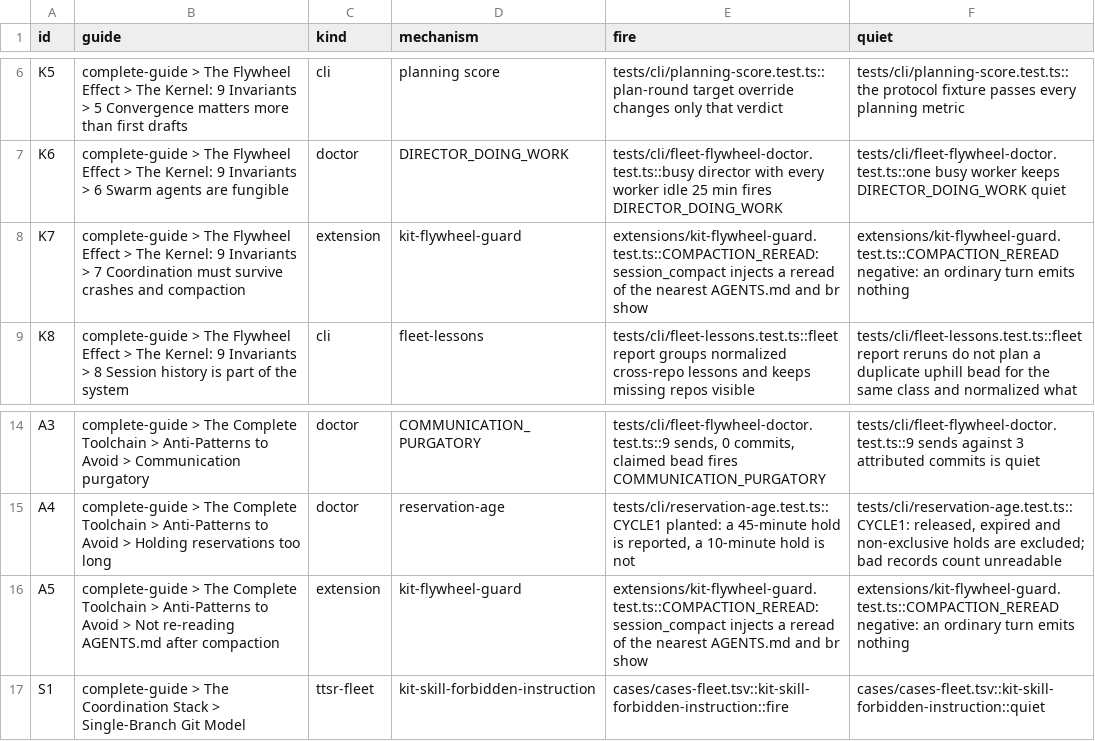
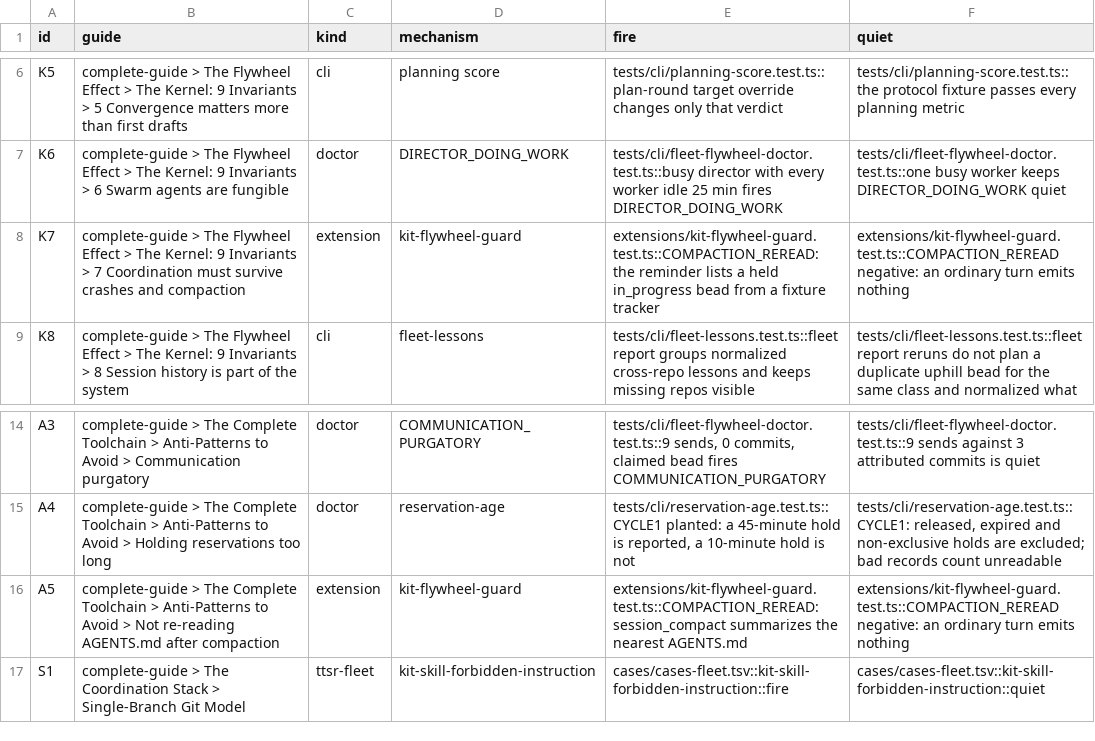
Before and after one commit to JYeswak/omp-kit-companion, a TSV file: docs/flywheel-invariants.tsv, drawn as a sheet; only a part is shown, gaps mark what is left out.

Commit message:
fix(invariants): repoint K7/A5 fire proofs at the compaction summary tests [test]
The reread block is gone, so the shipped map names the tests that prove the same behavior now: the held-bead reminder for K7 and the AGENTS.md summary for A5.

Bead: ompkit-j27dd

```diff
--- a/docs/flywheel-invariants.tsv
+++ b/docs/flywheel-invariants.tsv
@@ -7,3 +7,3 @@ K5	complete-guide > The Flywheel Effect > The Kernel: 9 Invariants > 5 Convergen
 K6	complete-guide > The Flywheel Effect > The Kernel: 9 Invariants > 6 Swarm agents are fungible	doctor	DIRECTOR_DOING_WORK	tests/cli/fleet-flywheel-doctor.test.ts::busy director with every worker idle 25 min fires DIRECTOR_DOING_WORK	tests/cli/fleet-flywheel-doctor.test.ts::one busy worker keeps DIRECTOR_DOING_WORK quiet
-K7	complete-guide > The Flywheel Effect > The Kernel: 9 Invariants > 7 Coordination must survive crashes and compaction	extension	kit-flywheel-guard	extensions/kit-flywheel-guard.test.ts::COMPACTION_REREAD: session_compact injects a reread of the nearest AGENTS.md and br show	extensions/kit-flywheel-guard.test.ts::COMPACTION_REREAD negative: an ordinary turn emits nothing
+K7	complete-guide > The Flywheel Effect > The Kernel: 9 Invariants > 7 Coordination must survive crashes and compaction	extension	kit-flywheel-guard	extensions/kit-flywheel-guard.test.ts::COMPACTION_REREAD: the reminder lists a held in_progress bead from a fixture tracker	extensions/kit-flywheel-guard.test.ts::COMPACTION_REREAD negative: an ordinary turn emits nothing
 K8	complete-guide > The Flywheel Effect > The Kernel: 9 Invariants > 8 Session history is part of the system	cli	fleet-lessons	tests/cli/fleet-lessons.test.ts::fleet report groups normalized cross-repo lessons and keeps missing repos visible	tests/cli/fleet-lessons.test.ts::fleet report reruns do not plan a duplicate uphill bead for the same class and normalized what
@@ -15,3 +15,3 @@ A3	complete-guide > The Complete Toolchain > Anti-Patterns to Avoid > Communicat
 A4	complete-guide > The Complete Toolchain > Anti-Patterns to Avoid > Holding reservations too long	doctor	reservation-age	tests/cli/reservation-age.test.ts::CYCLE1 planted: a 45-minute hold is reported, a 10-minute hold is not	tests/cli/reservation-age.test.ts::CYCLE1: released, expired and non-exclusive holds are excluded; bad records count unreadable
-A5	complete-guide > The Complete Toolchain > Anti-Patterns to Avoid > Not re-reading AGENTS.md after compaction	extension	kit-flywheel-guard	extensions/kit-flywheel-guard.test.ts::COMPACTION_REREAD: session_compact injects a reread of the nearest AGENTS.md and br show	extensions/kit-flywheel-guard.test.ts::COMPACTION_REREAD negative: an ordinary turn emits nothing
+A5	complete-guide > The Complete Toolchain > Anti-Patterns to Avoid > Not re-reading AGENTS.md after compaction	extension	kit-flywheel-guard	extensions/kit-flywheel-guard.test.ts::COMPACTION_REREAD: session_compact summarizes the nearest AGENTS.md	extensions/kit-flywheel-guard.test.ts::COMPACTION_REREAD negative: an ordinary turn emits nothing
 S1	complete-guide > The Coordination Stack > Single-Branch Git Model	ttsr-fleet	kit-skill-forbidden-instruction	cases/cases-fleet.tsv::kit-skill-forbidden-instruction::fire	cases/cases-fleet.tsv::kit-skill-forbidden-instruction::quiet
```
